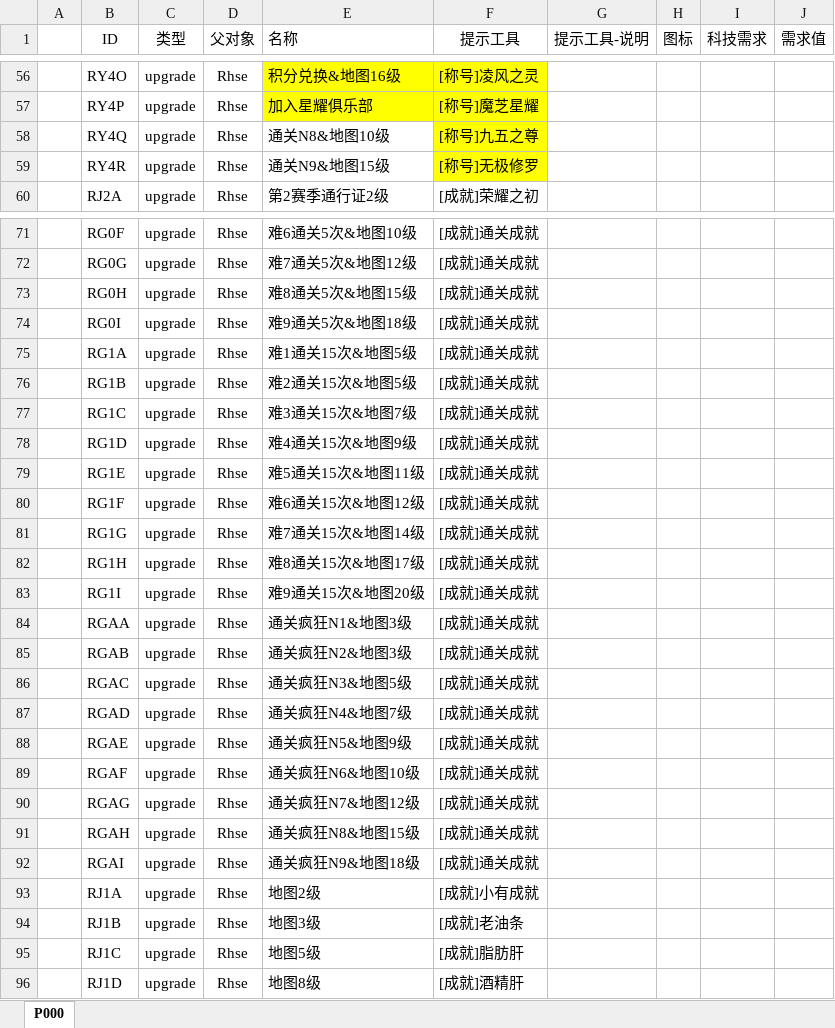
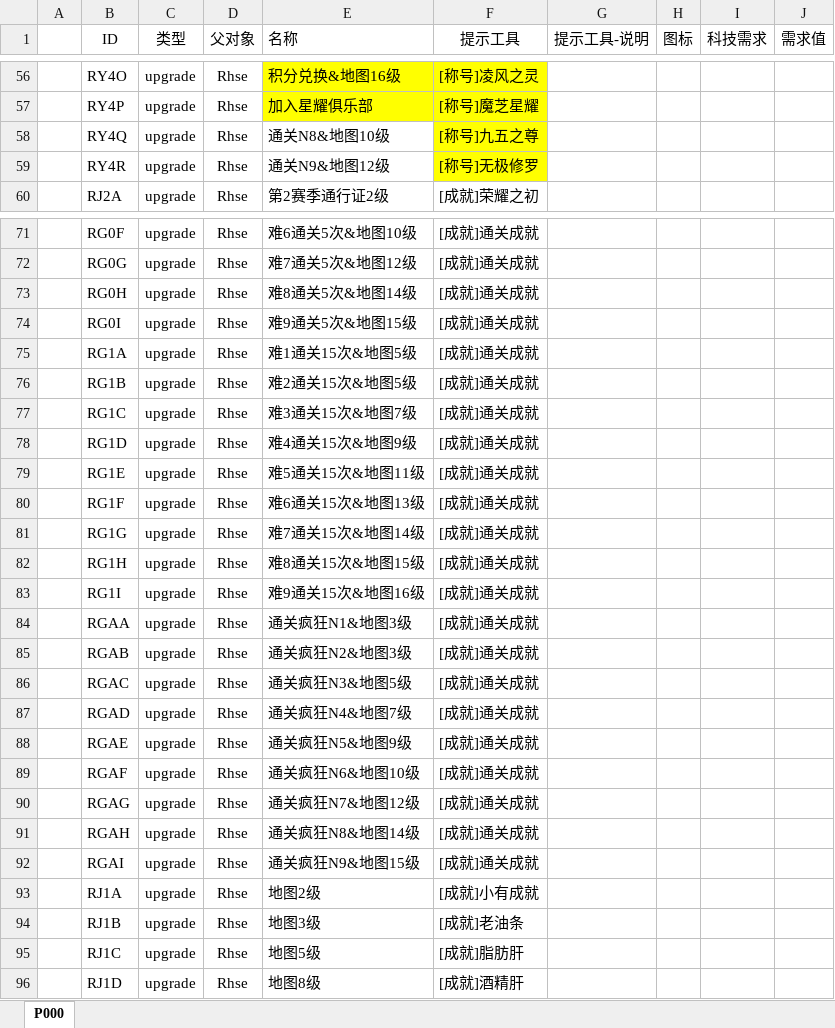
Before and after one commit to MageEgg/MageGame, an Excel workbook: 封神榜科技v0.0.2.xlsm, sheet P000, drawn as a sheet; only a part is shown, gaps mark what is left out; values as stored, in another font and other column widths than the file's, no borders; the diff names each change by its address in the sheet, - before the commit and + after, or states it on an @@ line.

```diff
--- a/封神榜科技v0.0.2.xlsm (sheet P000)
+++ b/封神榜科技v0.0.2.xlsm (sheet P000)
-E59 (名称): 通关N9&地图15级
+E59 (名称): 通关N9&地图12级
-E73 (名称): 难8通关5次&地图15级
+E73 (名称): 难8通关5次&地图14级
-E74 (名称): 难9通关5次&地图18级
+E74 (名称): 难9通关5次&地图15级
-E80 (名称): 难6通关15次&地图12级
+E80 (名称): 难6通关15次&地图13级
-E82 (名称): 难8通关15次&地图17级
+E82 (名称): 难8通关15次&地图15级
-E83 (名称): 难9通关15次&地图20级
+E83 (名称): 难9通关15次&地图16级
-E91 (名称): 通关疯狂N8&地图15级
+E91 (名称): 通关疯狂N8&地图14级
-E92 (名称): 通关疯狂N9&地图18级
+E92 (名称): 通关疯狂N9&地图15级
```
Also changed, not shown: 8 other files.
